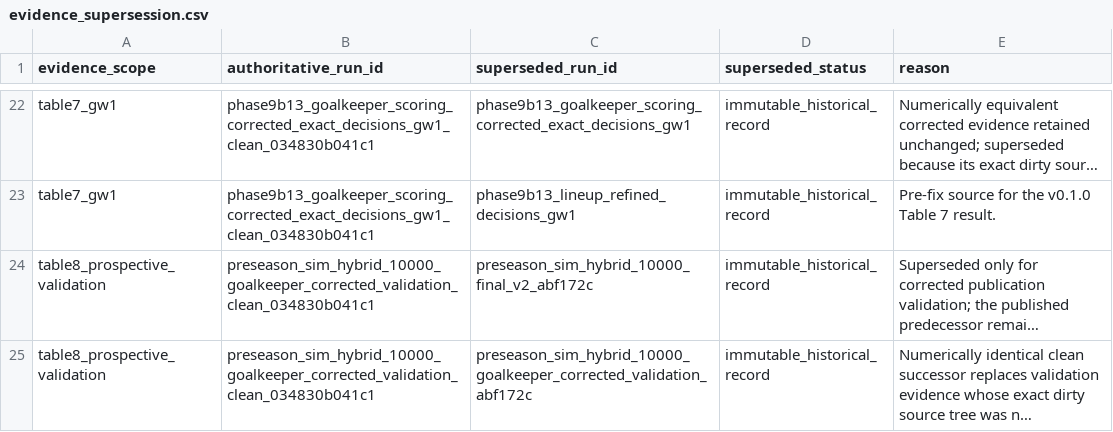
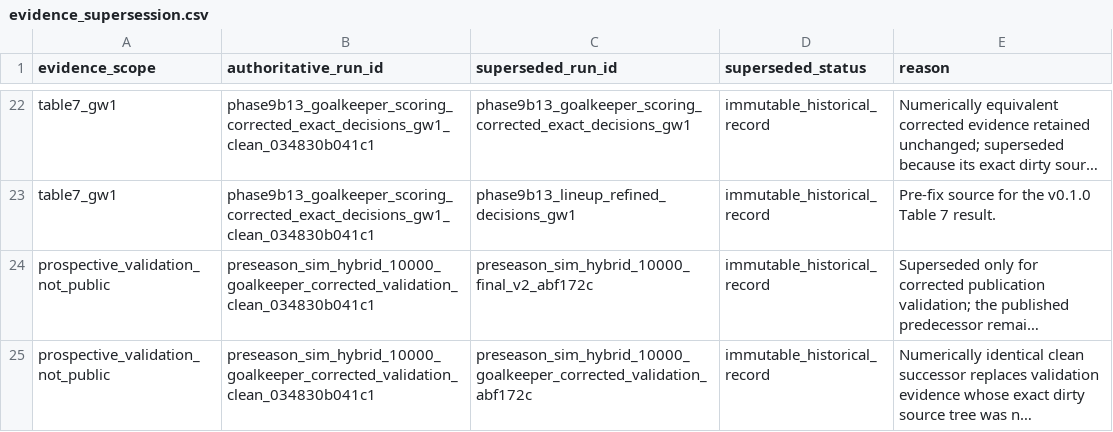
Before and after one commit to daniel-mehta/fpl-forecast, a CSV file: paper/evidence_supersession.csv, drawn as a sheet; only a part is shown, gaps mark what is left out; long unchanged cells end in …; the diff names each change by its address in the sheet, - before the commit and + after, or states it on an @@ line.

```diff
--- a/paper/evidence_supersession.csv
+++ b/paper/evidence_supersession.csv
-A24:A25 (evidence_scope): table8_prospective_validation
+A24:A25 (evidence_scope): prospective_validation_not_public
```
Also changed, not shown: paper/evidence_manifest.csv, paper/tables/table1_historical_data_coverage.csv, 14 other files.
